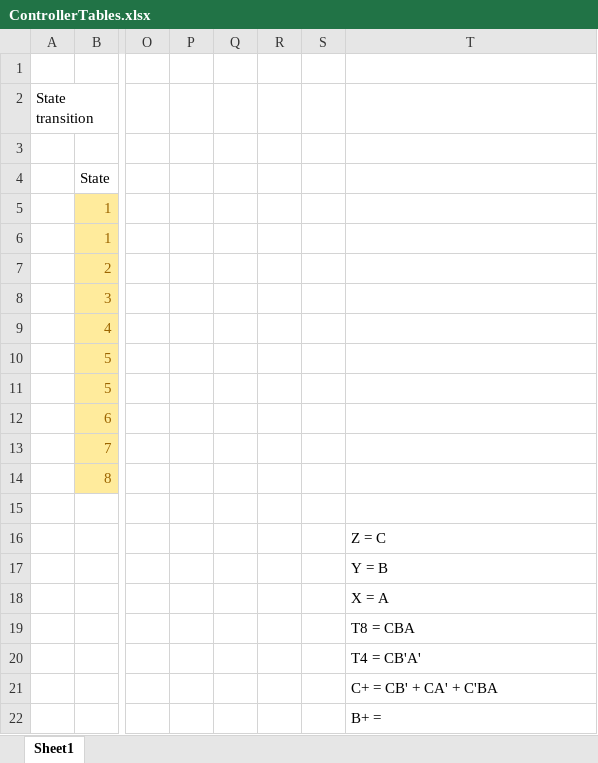
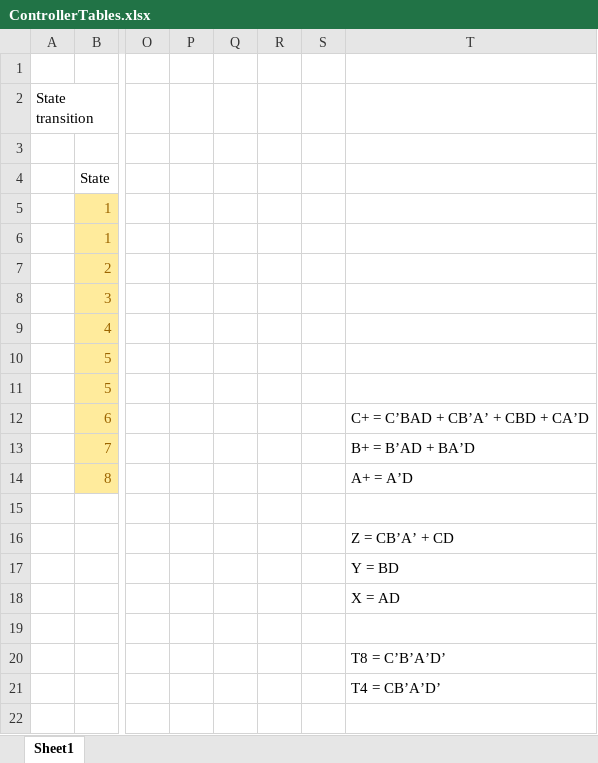
Before and after one commit to PythonHito/Summutive, an Excel workbook: ControllerTables.xlsx, sheet Sheet1, drawn as a sheet; only a part is shown, gaps mark what is left out; values as stored, in another font and other column widths than the file's, no borders; rows hold the shown columns only; the diff names each change by its address in the sheet, - before the commit and + after, or states it on an @@ line.

```diff
--- a/ControllerTables.xlsx (sheet Sheet1)
+++ b/ControllerTables.xlsx (sheet Sheet1)
-T12: (empty)
+T12: C+ = C’BAD + CB’A’ + CBD + CA’D
-T13: (empty)
+T13: B+ = B’AD + BA’D
-T14: (empty)
+T14: A+ = A’D
-T16: Z = C
+T16: Z = CB’A’ + CD
-T17: Y = B
+T17: Y = BD
-T18: X = A
+T18: X = AD
-T19: T8 = CBA
+T19: (empty)
-T20: T4 = CB'A'
+T20: T8 = C’B’A’D’
-T21: C+ = CB' + CA' + C'BA
+T21: T4 = CB’A’D’
-row 22:  |  |  |  |  |  |  | B+ =
```
Also changed, not shown: 1 other file.
